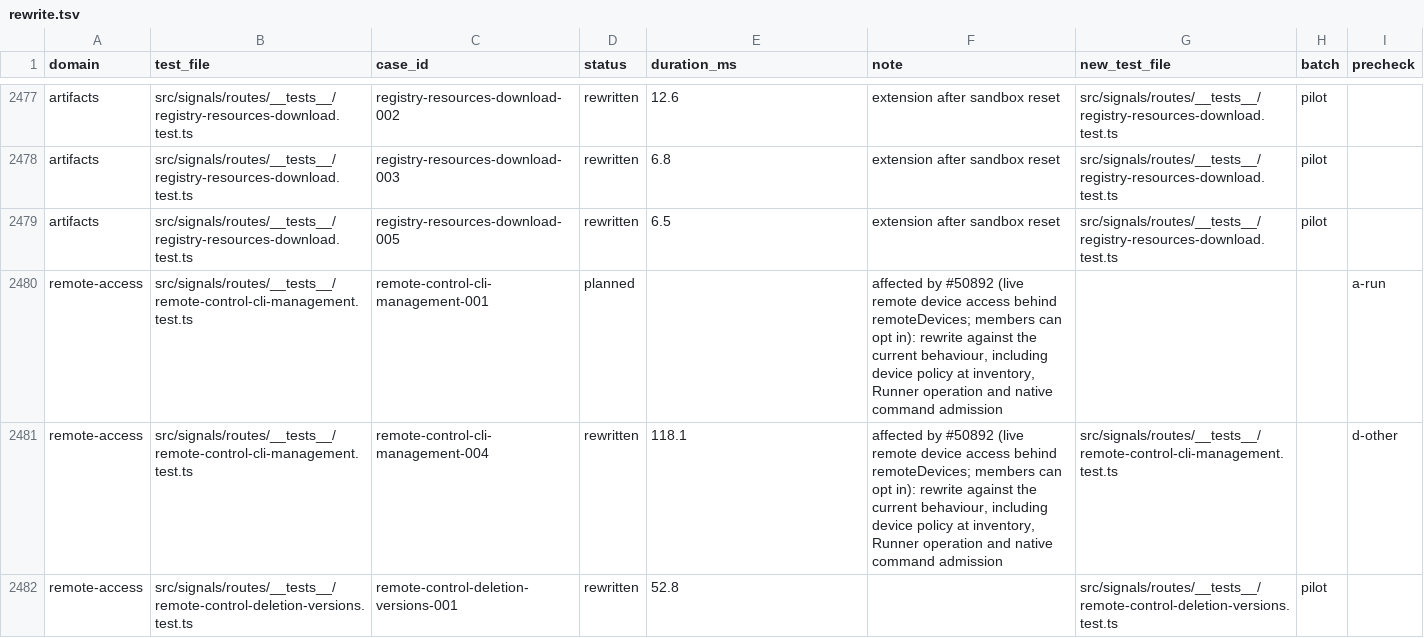
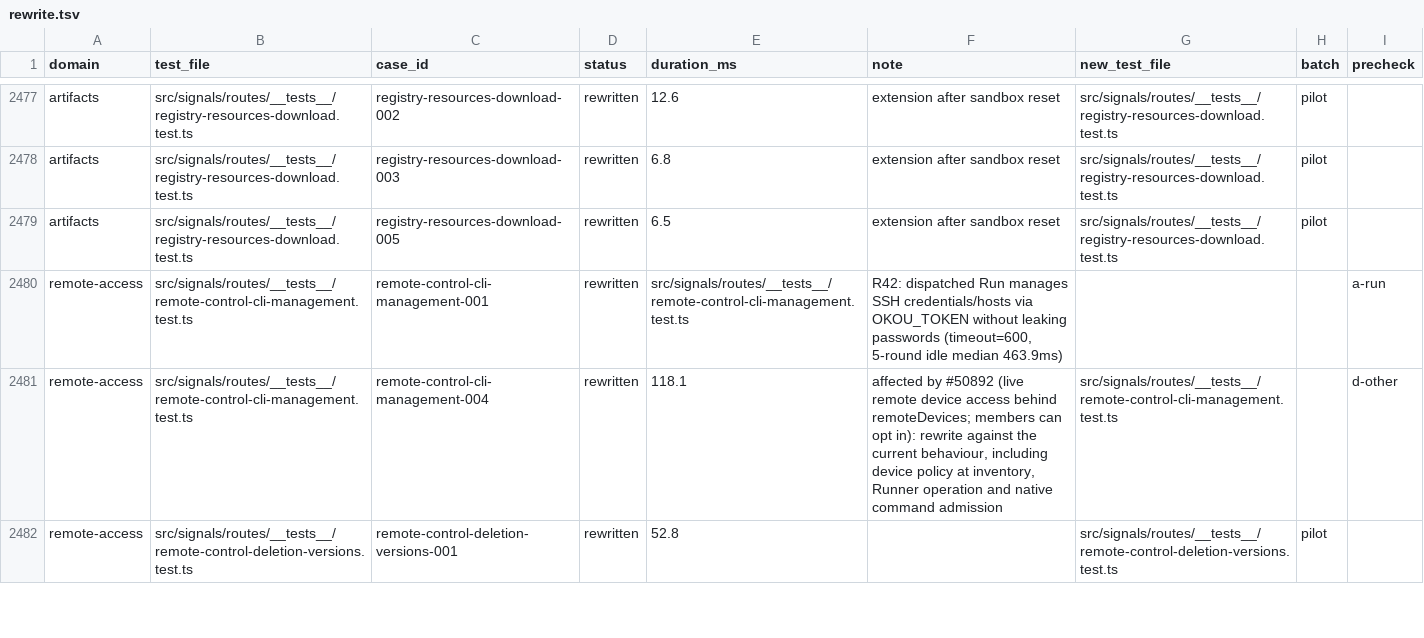
Before and after one commit to okou-ai/okou, a TSV file: turbo/apps/api/test-rebuild/rewrite.tsv, drawn as a sheet; only a part is shown, gaps mark what is left out.

Commit message:
test(api): rewrite remote-control-cli-management-001 (dispatched Run SSH CLI management)

```diff
--- a/turbo/apps/api/test-rebuild/rewrite.tsv
+++ b/turbo/apps/api/test-rebuild/rewrite.tsv
@@ -2479,3 +2479,3 @@ artifacts	src/signals/routes/__tests__/registry-resources-download.test.ts	regis
 artifacts	src/signals/routes/__tests__/registry-resources-download.test.ts	registry-resources-download-005	rewritten	6.5	extension after sandbox reset	src/signals/routes/__tests__/registry-resources-download.test.ts	pilot	
-remote-access	src/signals/routes/__tests__/remote-control-cli-management.test.ts	remote-control-cli-management-001	planned		affected by #50892 (live remote device access behind remoteDevices; members can opt in): rewrite against the current behaviour, including device policy at inventory, Runner operation and native command admission			a-run
+remote-access	src/signals/routes/__tests__/remote-control-cli-management.test.ts	remote-control-cli-management-001	rewritten	src/signals/routes/__tests__/remote-control-cli-management.test.ts	R42: dispatched Run manages SSH credentials/hosts via OKOU_TOKEN without leaking passwords (timeout=600, 5-round idle median 463.9ms)			a-run
 remote-access	src/signals/routes/__tests__/remote-control-cli-management.test.ts	remote-control-cli-management-004	rewritten	118.1	affected by #50892 (live remote device access behind remoteDevices; members can opt in): rewrite against the current behaviour, including device policy at inventory, Runner operation and native command admission	src/signals/routes/__tests__/remote-control-cli-management.test.ts		d-other
```
Also changed, not shown: 1 other file.
